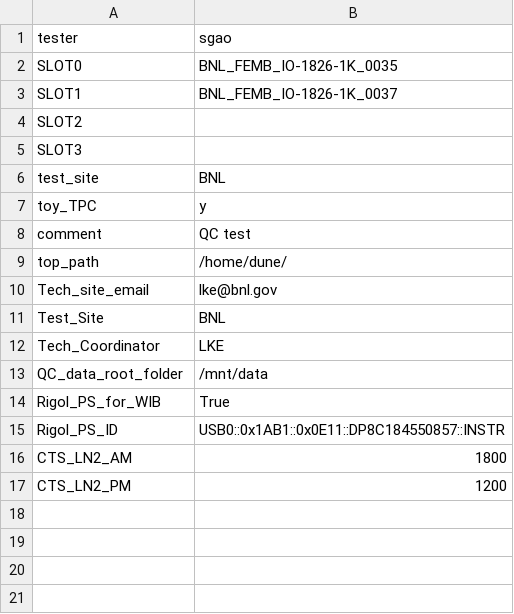
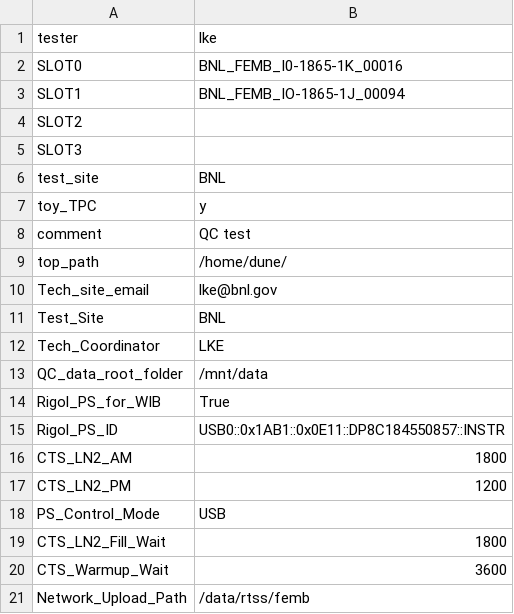
Before and after one commit to sgaobnl/BNL_CE_WIB_SW_QC, a CSV file: femb_info_implement.csv, drawn as a sheet.

```diff
--- a/femb_info_implement.csv
+++ b/femb_info_implement.csv
@@ -1,4 +1,4 @@
-tester,sgao
-SLOT0,BNL_FEMB_IO-1826-1K_0035
-SLOT1,BNL_FEMB_IO-1826-1K_0037
+tester,lke
+SLOT0,BNL_FEMB_I0-1865-1K_00016
+SLOT1,BNL_FEMB_IO-1865-1J_00094
 SLOT2,
@@ -17 +17,5 @@ CTS_LN2_AM,1800
 CTS_LN2_PM,1200
+PS_Control_Mode,USB
+CTS_LN2_Fill_Wait,1800
+CTS_Warmup_Wait,3600
+Network_Upload_Path,/data/rtss/femb
```
Also changed, not shown: femb_info.csv, 10 other files.
